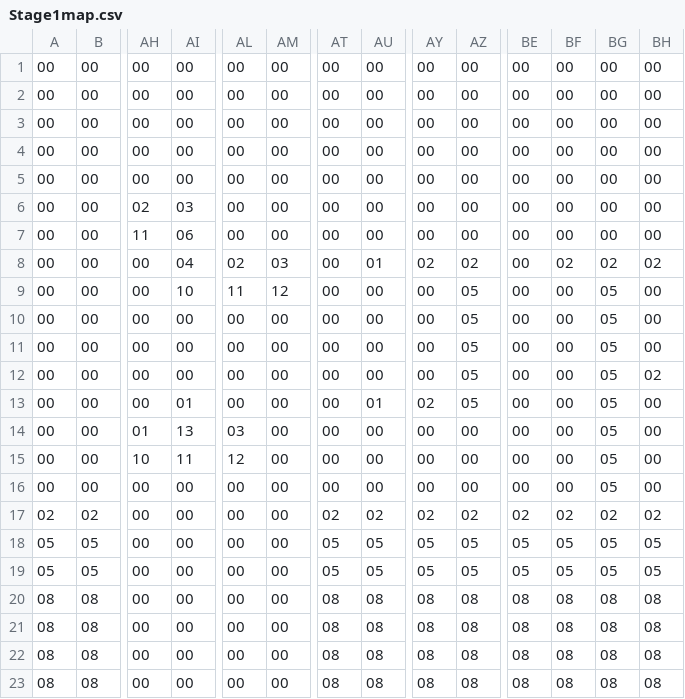
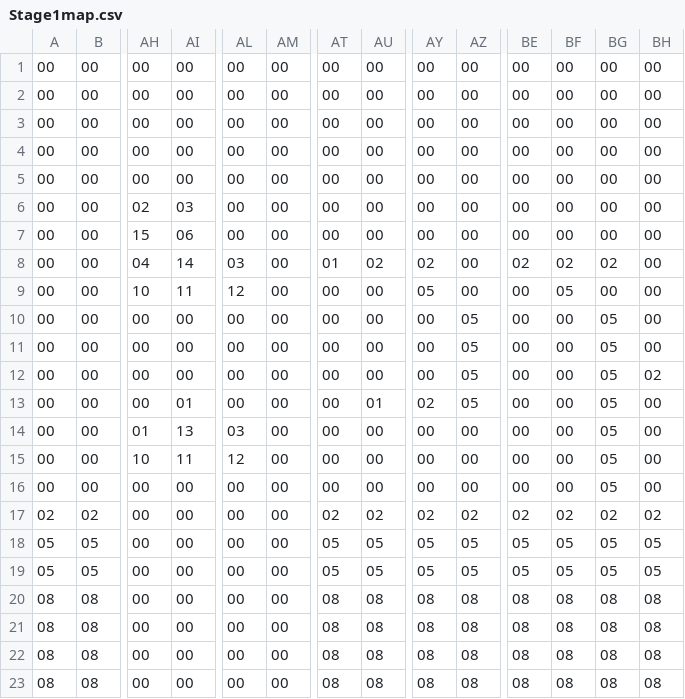
Before and after one commit to cafyrei/Bound-to-Oblivion, a CSV file: Oblivion/Data/Stage1map.csv, drawn as a sheet; only a part is shown, gaps mark what is left out; the diff names each change by its address in the sheet, - before the commit and + after, or states it on an @@ line.

```diff
--- a/Oblivion/Data/Stage1map.csv
+++ b/Oblivion/Data/Stage1map.csv
-AH7: 11
+AH7: 15
-AH8: 00
+AH8: 04
-AI8: 04
+AI8: 14
-AL8: 02
+AL8: 03
-AM8: 03
+AM8: 00
-AT8: 00
+AT8: 01
-AU8: 01
+AU8: 02
-AZ8: 02
+AZ8: 00
-BE8: 00
+BE8: 02
-BH8: 02
+BH8: 00
-AH9: 00
+AH9: 10
-AI9: 10
+AI9: 11
-AL9: 11
+AL9: 12
-AM9: 12
+AM9: 00
-AY9: 00
+AY9: 05
-AZ9: 05
+AZ9: 00
-BF9: 00
+BF9: 05
-BG9: 05
+BG9: 00
```
Also changed, not shown: 9 other files.
